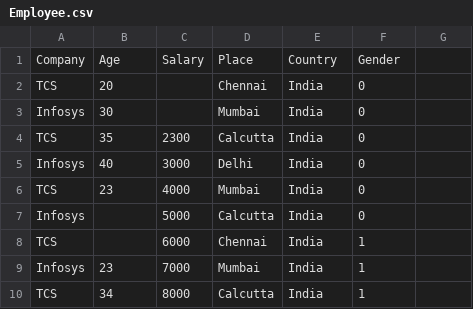
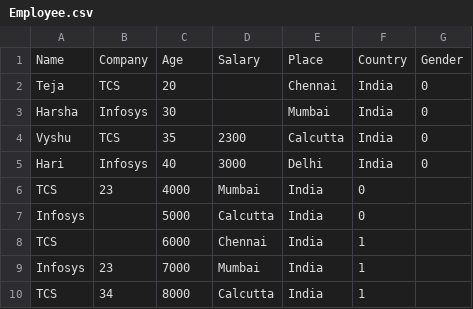
Before and after one commit to Bmschowdary/data-processing, a CSV file: Employee.csv, drawn as a sheet; only a part is shown; removed rows and columns are numbered as before the commit, all else as after; the diff names each change by its address in the sheet, - before the commit and + after, or states it on an @@ line.

Commit message:
Update Employee.csv

```diff
--- a/Employee.csv
+++ b/Employee.csv
-row 1: Company | Age | Salary | Place | Country | Gender
-row 2: TCS | 20 |  | Chennai | India | 0
-row 3: Infosys | 30 |  | Mumbai | India | 0
-row 4: TCS | 35 | 2300 | Calcutta | India | 0
-row 5: Infosys | 40 | 3000 | Delhi | India | 0
+row 1: Name | Company | Age | Salary | Place | Country | Gender
+row 2: Teja | TCS | 20 |  | Chennai | India | 0
+row 3: Harsha | Infosys | 30 |  | Mumbai | India | 0
+row 4: Vyshu | TCS | 35 | 2300 | Calcutta | India | 0
+row 5: Hari | Infosys | 40 | 3000 | Delhi | India | 0
```
